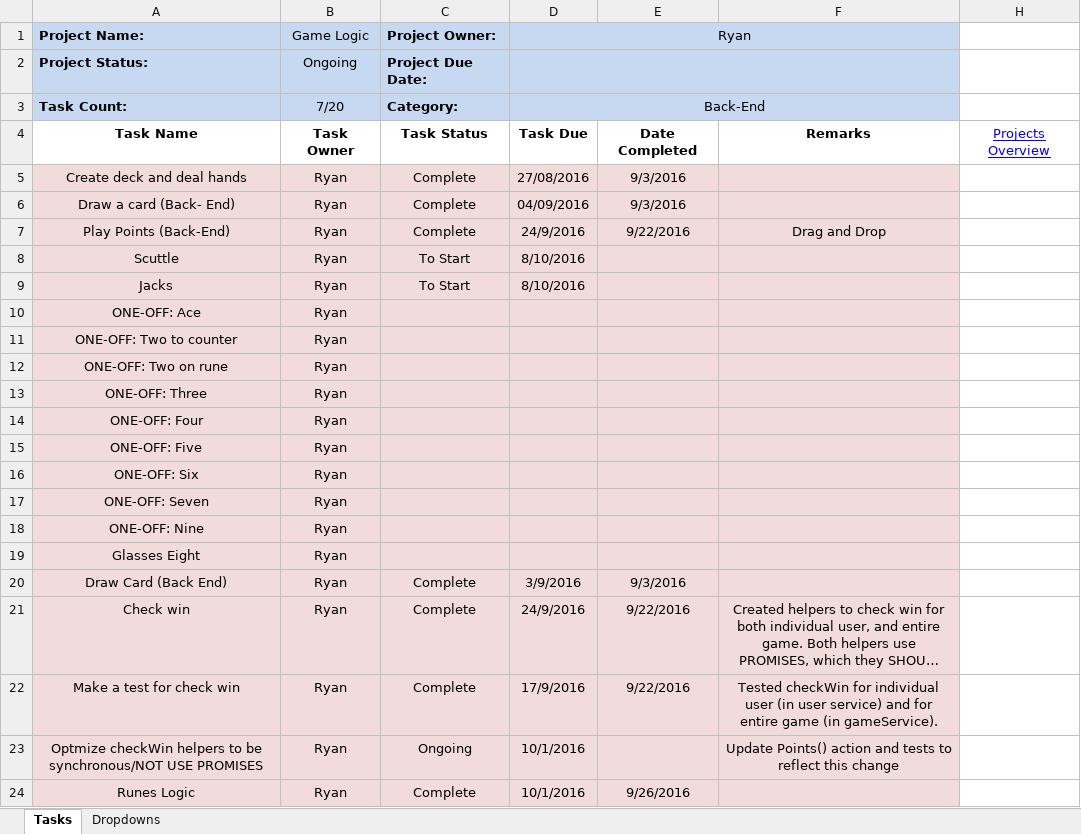
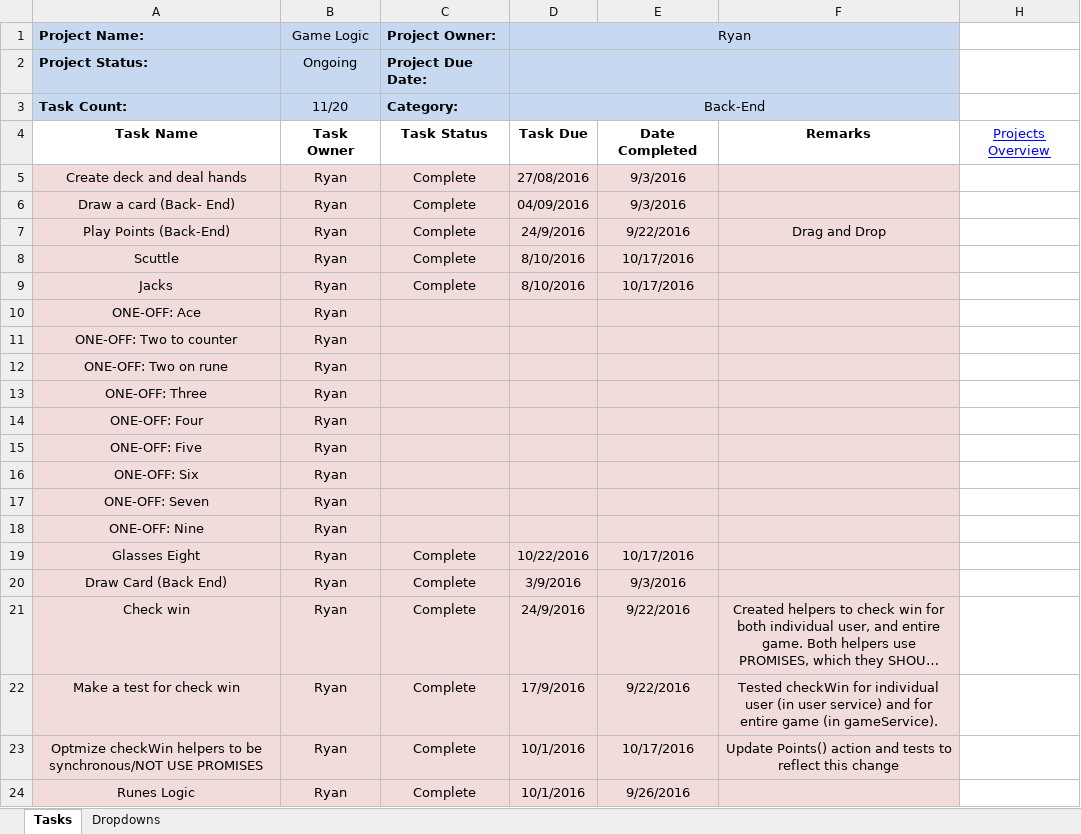
Before and after one commit to cuttle-cards/cuttle, an Excel workbook: Cuttle Agenda/Game Logic.xlsm, sheet Tasks, drawn as a sheet; long unchanged cells end in …; values as stored, in another font and other column widths than the file's, no borders; conditional formats not drawn; the diff names each change by its address in the sheet, - before the commit and + after, or states it on an @@ line.

```diff
--- a/Cuttle Agenda/Game Logic.xlsm (sheet Tasks)
+++ b/Cuttle Agenda/Game Logic.xlsm (sheet Tasks)
-B3 (Game Logic): 7/20
+B3 (Game Logic): 11/20
-C8:C9 (Project Owner:): To Start
+C8:C9 (Project Owner:): Complete
-E8:E9: (empty)
+E8:E9: 10/17/2016
-C19 (Project Owner:): (empty)
+C19 (Project Owner:): Complete
-D19 (Ryan): (empty)
+D19 (Ryan): 10/22/2016
-E19: (empty)
+E19: 10/17/2016
-C23 (Project Owner:): Ongoing
+C23 (Project Owner:): Complete
-E23: (empty)
+E23: 10/17/2016
```
Also changed, not shown: Cuttle Agenda/Drag and Drop.xlsm, Cuttle Agenda/OVERVIEW.xlsm, 1 other file.
